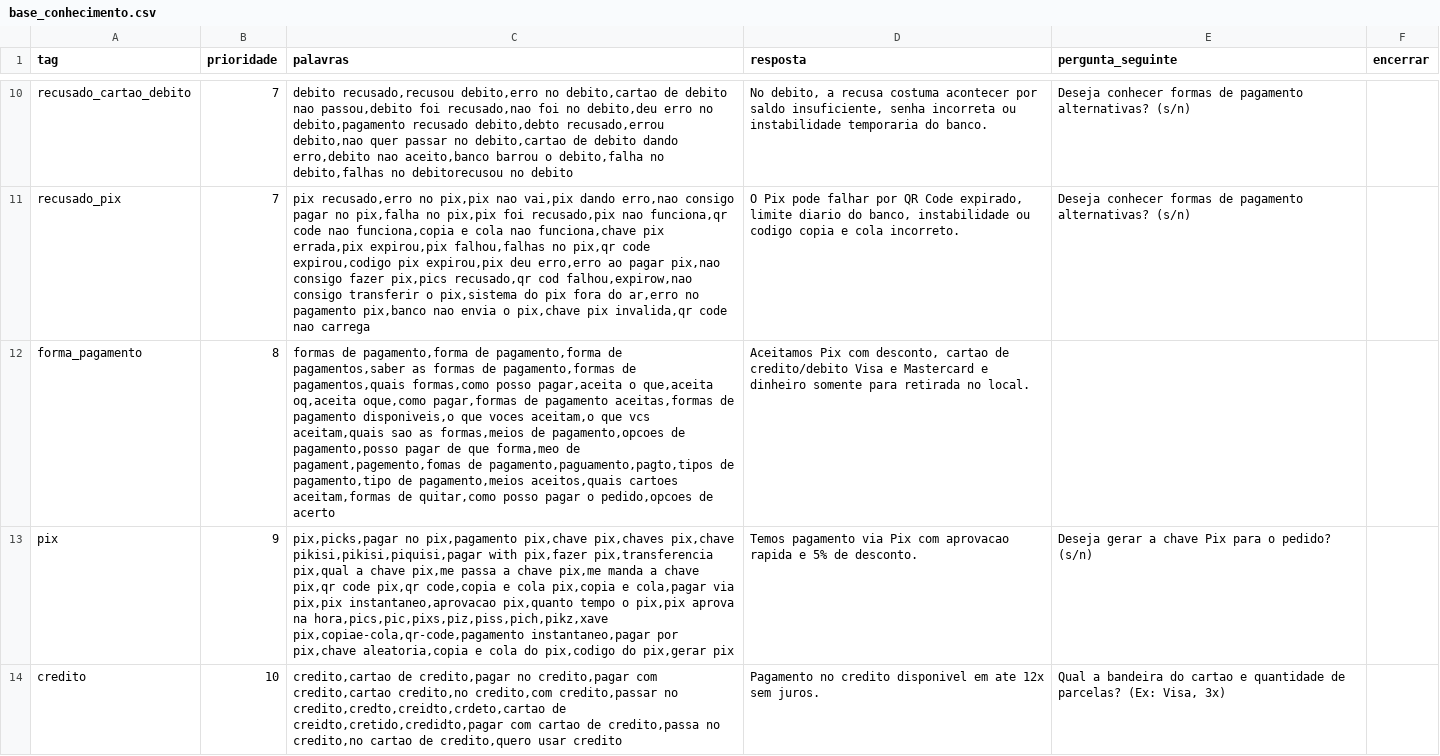
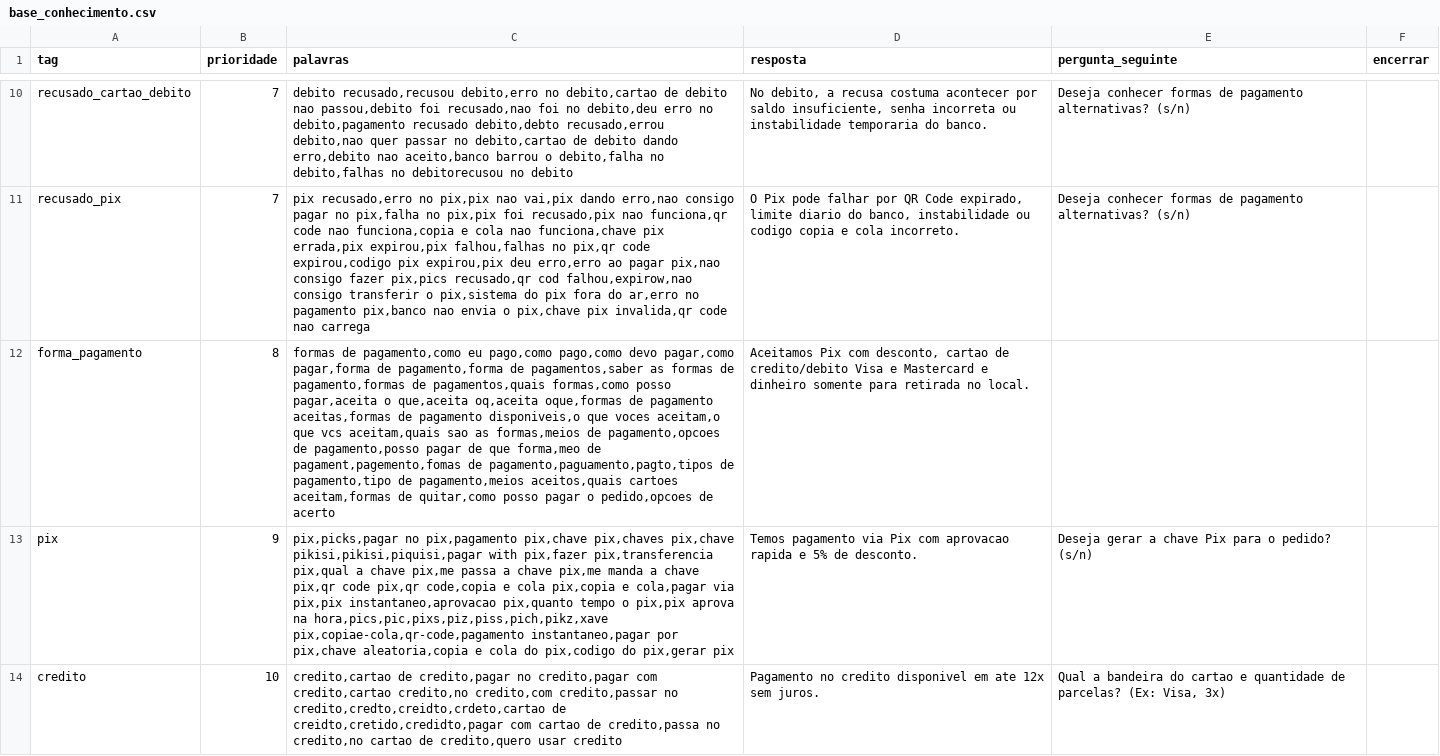
Before and after one commit to Henrique-exe/ChatBot-Python, a CSV file: base_conhecimento.csv, drawn as a sheet; only a part is shown, gaps mark what is left out; the diff covers the shown part only; the diff names each change by its address in the sheet, - before the commit and + after, or states it on an @@ line.

```diff
--- a/base_conhecimento.csv
+++ b/base_conhecimento.csv
-C12 (palavras): formas de pagamento,forma de pagamento,forma de pagamentos,saber as formas de pagamento,formas de pagamentos,quais formas,como posso pagar,aceita o que,aceita oq,aceita oque,como pagar,formas de pagamento…
+C12 (palavras): formas de pagamento,como eu pago,como pago,como devo pagar,como pagar,forma de pagamento,forma de pagamentos,saber as formas de pagamento,formas de pagamentos,quais formas,como posso pagar,aceita o que,aceita oq,aceita oque,formas de pagamento…
```
Also changed, not shown: 4 edited cells elsewhere in this file, 3 other files.
